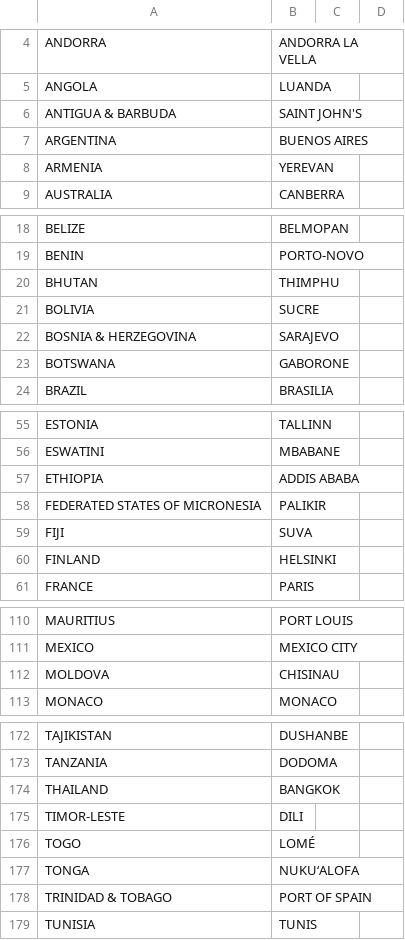
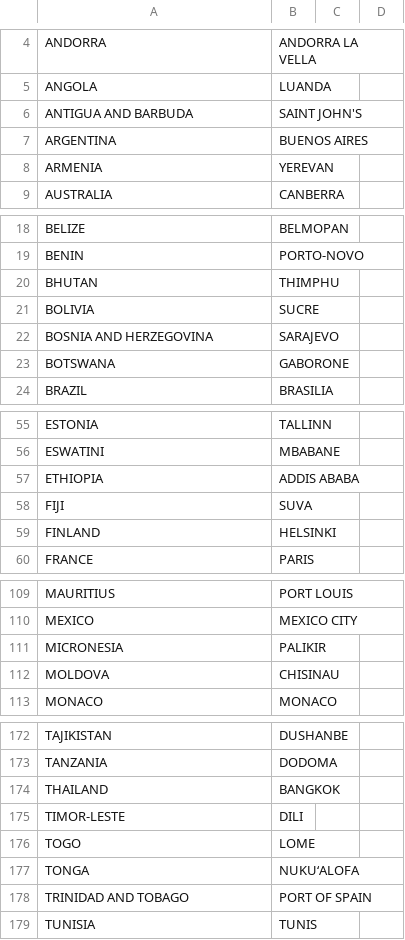
Before and after one commit to mauroyone/food_of_the_world, a CSV file: country_list.csv, drawn as a sheet; only a part is shown, gaps mark what is left out; the diff covers the shown part only.

```diff
--- a/country_list.csv
+++ b/country_list.csv
@@ -5,3 +5,3 @@ ANDORRA,ANDORRA LA VELLA
 ANGOLA,LUANDA
-ANTIGUA & BARBUDA,SAINT JOHN'S
+ANTIGUA AND BARBUDA,SAINT JOHN'S
 ARGENTINA,BUENOS AIRES
@@ -21,3 +21,3 @@ BHUTAN,THIMPHU
 BOLIVIA,SUCRE
-BOSNIA & HERZEGOVINA,SARAJEVO
+BOSNIA AND HERZEGOVINA,SARAJEVO
 BOTSWANA,GABORONE
@@ -57,3 +57,2 @@ ESWATINI,MBABANE
 ETHIOPIA,ADDIS ABABA
-FEDERATED STATES OF MICRONESIA,PALIKIR
 FIJI,SUVA
@@ -111,2 +110,3 @@ MAURITIUS,PORT LOUIS
 MEXICO,MEXICO CITY
+MICRONESIA,PALIKIR
 MOLDOVA,CHISINAU
@@ -175,5 +175,5 @@ THAILAND,BANGKOK
 TIMOR-LESTE,DILI
-TOGO,LOMÉ
+TOGO,LOME
 TONGA,NUKUʻALOFA
-TRINIDAD & TOBAGO,PORT OF SPAIN
+TRINIDAD AND TOBAGO,PORT OF SPAIN
 TUNISIA,TUNIS
```
Also changed, not shown: 3 added rows, 3 removed rows and 7 edited cells elsewhere in this file, 8 other files.
